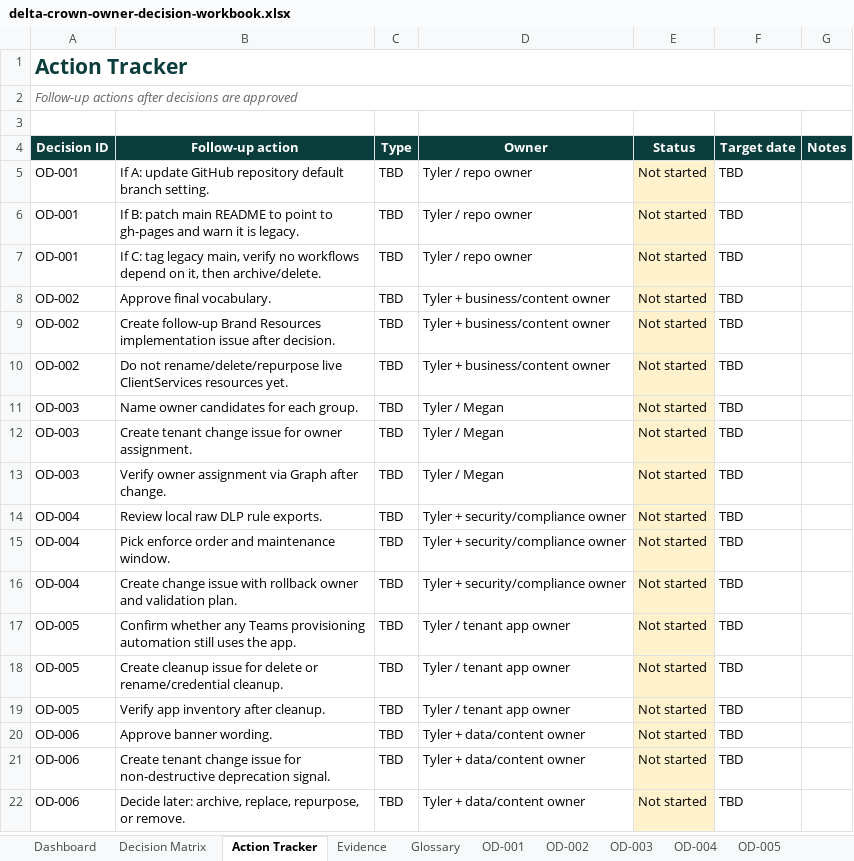
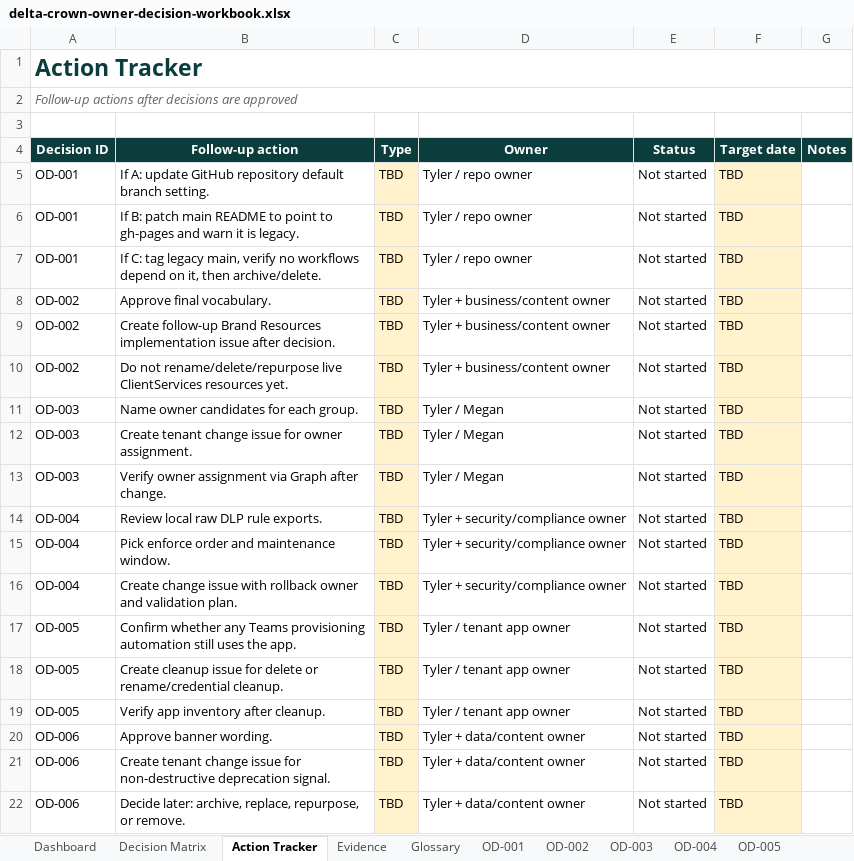
Before and after one commit to Delta-Crown-Org/DeltaSetup, an Excel workbook: generated/delta-crown-owner-decision-workbook.xlsx, sheet Action Tracker, drawn as a sheet; values as stored, in another font and other column widths than the file's, no borders; table styles not drawn; the diff names each change by its address in the sheet, - before the commit and + after, or states it on an @@ line.

```diff
--- a/generated/delta-crown-owner-decision-workbook.xlsx (sheet Action Tracker)
+++ b/generated/delta-crown-owner-decision-workbook.xlsx (sheet Action Tracker)
@@ A1 text size: larger @@
-C5:C22 fill: none
+C5:C22 fill: #FFF2CC
-E5:E22 fill: #FFF2CC
+E5:E22 fill: none
-F5:F22 fill: none
+F5:F22 fill: #FFF2CC
```
Also changed, not shown: sheet Dashboard, sheet Decision Matrix, sheet OD-001, sheet OD-003, sheet OD-005, sheet OD-002, 4 more sheets, 4 other files.
